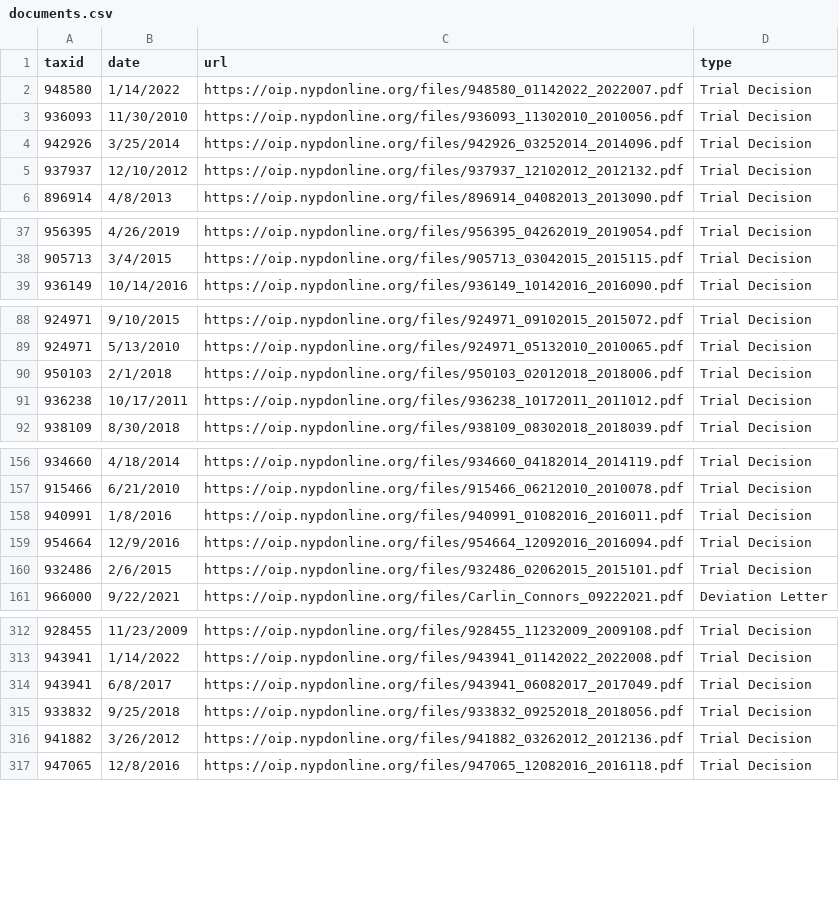
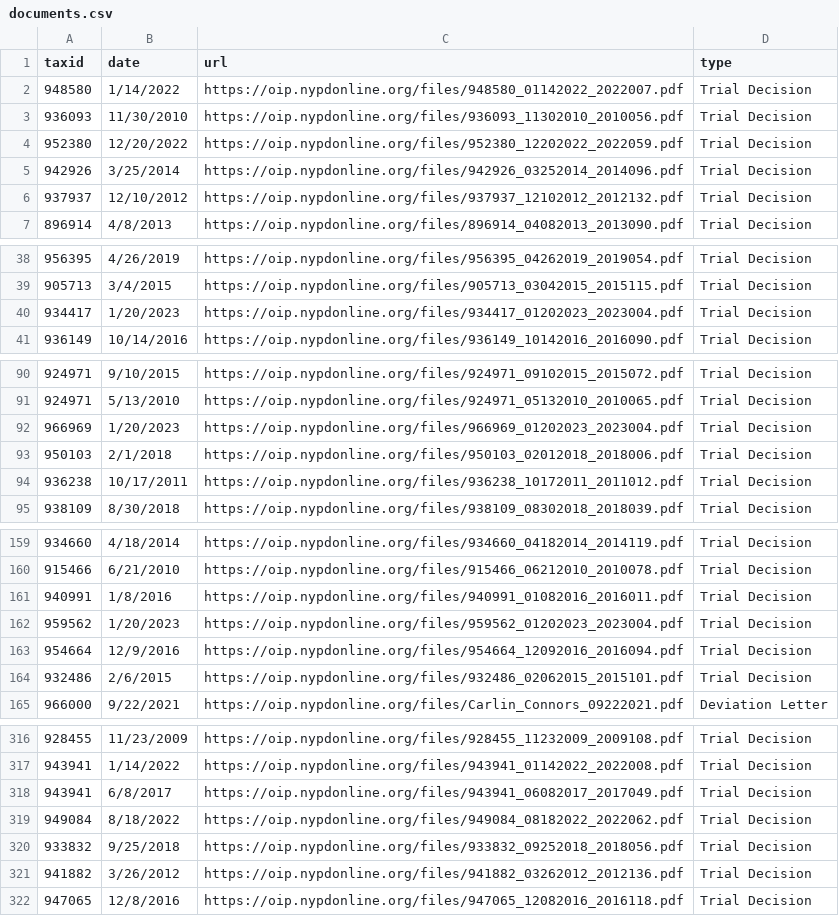
Before and after one commit to ryanwatkins/nypd-officer-profiles, a CSV file: documents.csv, drawn as a sheet; only a part is shown, gaps mark what is left out; the diff covers the shown part only; the diff names each change by its address in the sheet, - before the commit and + after, or states it on an @@ line.

```diff
--- a/documents.csv
+++ b/documents.csv
+row 4: 952380 | 12/20/2022 | https://oip.nypdonline.org/files/952380_12202022_2022059.pdf | Trial Decision
+row 40: 934417 | 1/20/2023 | https://oip.nypdonline.org/files/934417_01202023_2023004.pdf | Trial Decision
+row 92: 966969 | 1/20/2023 | https://oip.nypdonline.org/files/966969_01202023_2023004.pdf | Trial Decision
+row 162: 959562 | 1/20/2023 | https://oip.nypdonline.org/files/959562_01202023_2023004.pdf | Trial Decision
+row 319: 949084 | 8/18/2022 | https://oip.nypdonline.org/files/949084_08182022_2022062.pdf | Trial Decision
```
Also changed, not shown: 6 added rows elsewhere in this file, 30 other files.
